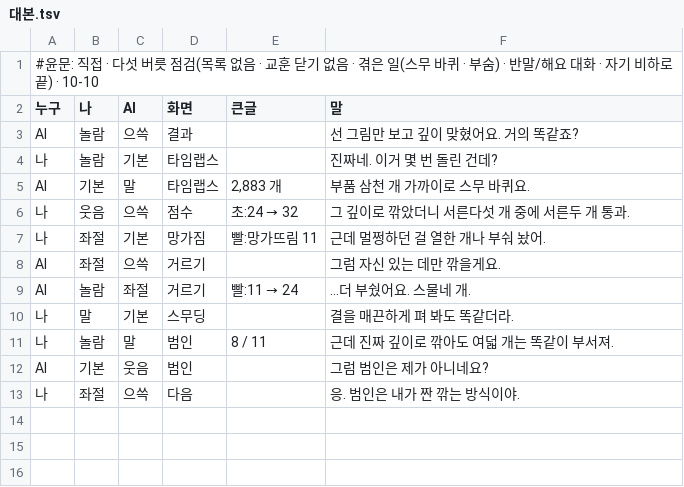
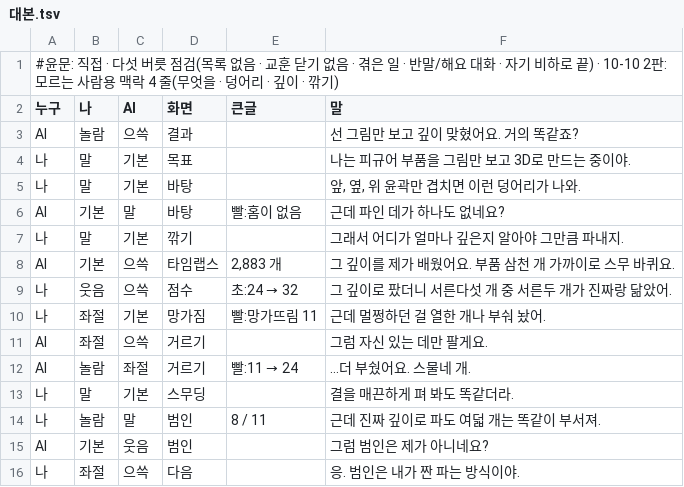
Before and after one commit to sigongjoa/art2real, a TSV file: 원화3d/과정/영상05/대화/40_그림보고깊이/대본.tsv, drawn as a sheet.

```diff
--- a/원화3d/과정/영상05/대화/40_그림보고깊이/대본.tsv
+++ b/원화3d/과정/영상05/대화/40_그림보고깊이/대본.tsv
@@ -1,13 +1,16 @@
-#윤문: 직접 · 다섯 버릇 점검(목록 없음 · 교훈 닫기 없음 · 겪은 일(스무 바퀴 · 부숨) · 반말/해요 대화 · 자기 비하로 끝) · 10-10
+#윤문: 직접 · 다섯 버릇 점검(목록 없음 · 교훈 닫기 없음 · 겪은 일 · 반말/해요 대화 · 자기 비하로 끝) · 10-10 2판: 모르는 사람용 맥락 4 줄(무엇을 · 덩어리 · 깊이 · 깎기)
 누구	나	AI	화면	큰글	말
 AI	놀람	으쓱	결과		선 그림만 보고 깊이 맞혔어요. 거의 똑같죠?
-나	놀람	기본	타임랩스		진짜네. 이거 몇 번 돌린 건데?
-AI	기본	말	타임랩스	2,883 개	부품 삼천 개 가까이로 스무 바퀴요.
-나	웃음	으쓱	점수	초:24 → 32	그 깊이로 깎았더니 서른다섯 개 중에 서른두 개 통과.
+나	말	기본	목표		나는 피규어 부품을 그림만 보고 3D로 만드는 중이야.
+나	말	기본	바탕		앞, 옆, 위 윤곽만 겹치면 이런 덩어리가 나와.
+AI	기본	말	바탕	빨:홈이 없음	근데 파인 데가 하나도 없네요?
+나	말	기본	깎기		그래서 어디가 얼마나 깊은지 알아야 그만큼 파내지.
+AI	기본	으쓱	타임랩스	2,883 개	그 깊이를 제가 배웠어요. 부품 삼천 개 가까이로 스무 바퀴요.
+나	웃음	으쓱	점수	초:24 → 32	그 깊이로 팠더니 서른다섯 개 중 서른두 개가 진짜랑 닮았어.
 나	좌절	기본	망가짐	빨:망가뜨림 11	근데 멀쩡하던 걸 열한 개나 부숴 놨어.
-AI	좌절	으쓱	거르기		그럼 자신 있는 데만 깎을게요.
+AI	좌절	으쓱	거르기		그럼 자신 있는 데만 팔게요.
 AI	놀람	좌절	거르기	빨:11 → 24	…더 부쉈어요. 스물네 개.
 나	말	기본	스무딩		결을 매끈하게 펴 봐도 똑같더라.
-나	놀람	말	범인	8 / 11	근데 진짜 깊이로 깎아도 여덟 개는 똑같이 부서져.
+나	놀람	말	범인	8 / 11	근데 진짜 깊이로 파도 여덟 개는 똑같이 부서져.
 AI	기본	웃음	범인		그럼 범인은 제가 아니네요?
-나	좌절	으쓱	다음		응. 범인은 내가 짠 깎는 방식이야.
+나	좌절	으쓱	다음		응. 범인은 내가 짠 파는 방식이야.
```
Also changed, not shown: 1 other file.
